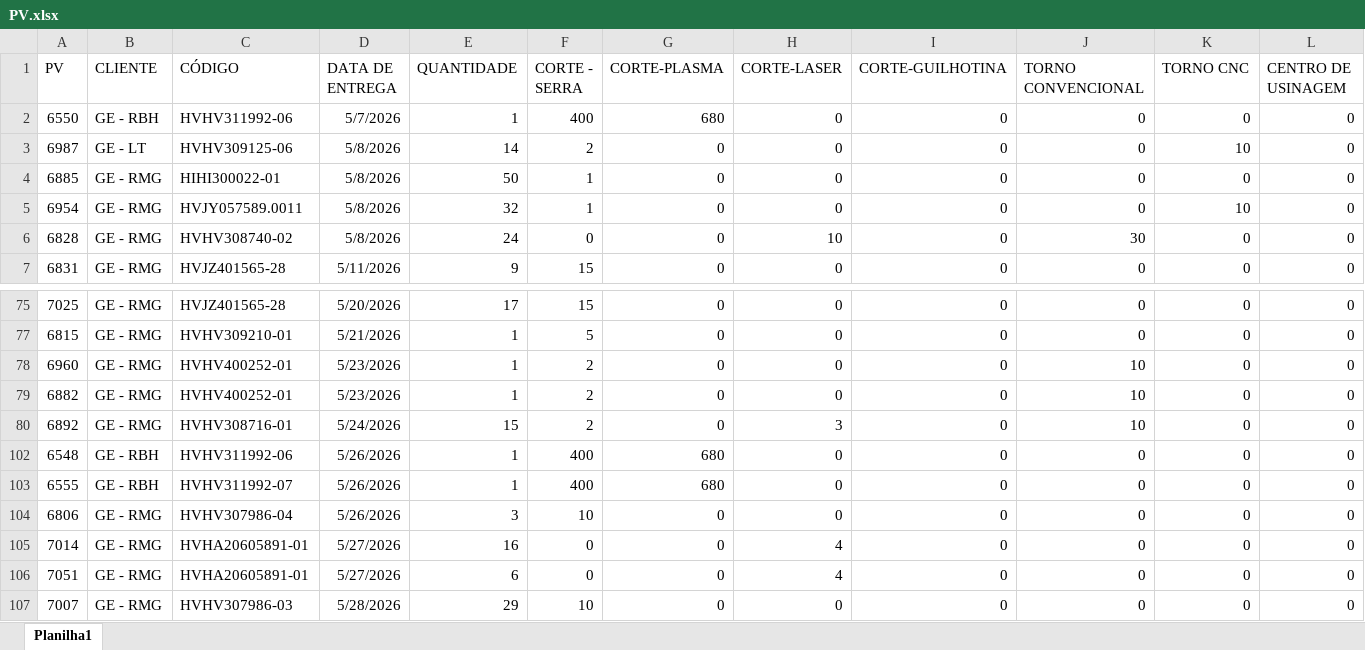
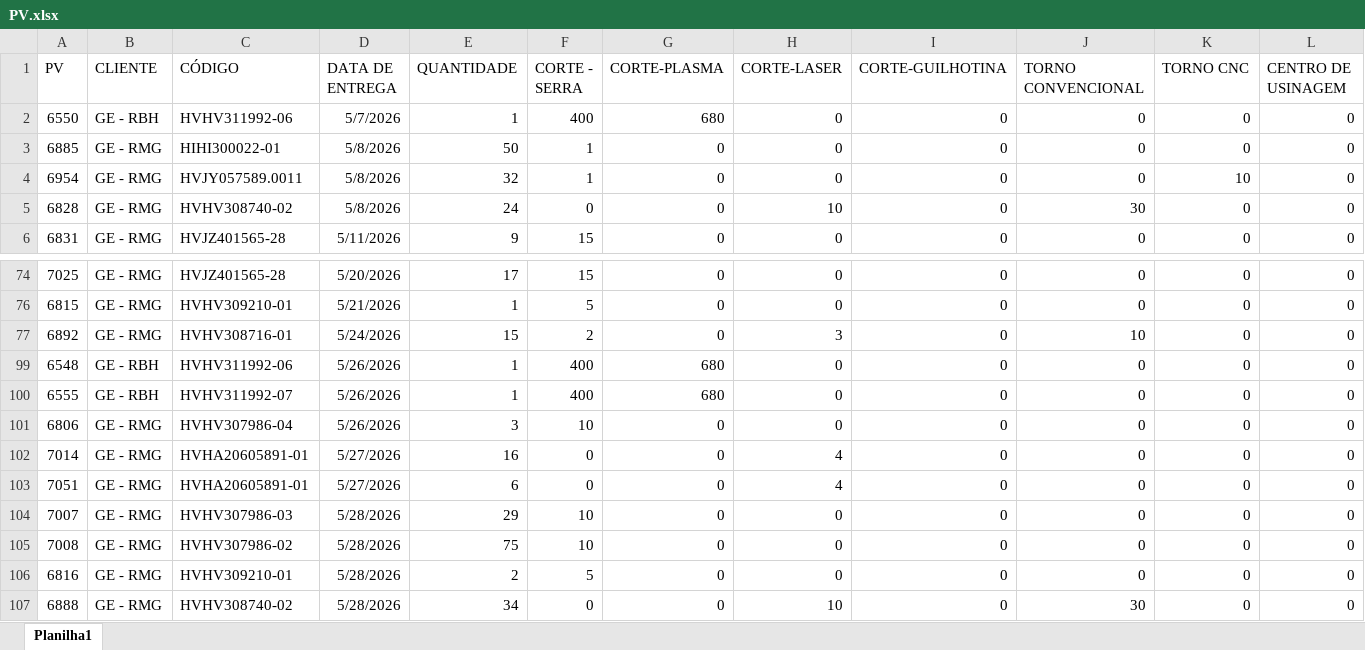
Before and after one commit to eluz7777-hue/aps-producao, an Excel workbook: PV.xlsx, sheet Planilha1, drawn as a sheet; only a part is shown, gaps mark what is left out; the shorter side is filled out with more unchanged rows; values as stored, in another font and other column widths than the file's, no borders; table styles not drawn; rows hold the shown columns only; the diff names each change by its address in the sheet, - before the commit and + after, or states it on an @@ line.

Commit message:
atualiza PV.xlsx

```diff
--- a/PV.xlsx (sheet Planilha1)
+++ b/PV.xlsx (sheet Planilha1)
-row 3: 6987 | GE - LT | HVHV309125-06 | 5/8/2026 | 14 | 2 | 0 | 0 | 0 | 0 | 10 | 0
-row 78: 6960 | GE - RMG | HVHV400252-01 | 5/23/2026 | 1 | 2 | 0 | 0 | 0 | 10 | 0 | 0
-row 79: 6882 | GE - RMG | HVHV400252-01 | 5/23/2026 | 1 | 2 | 0 | 0 | 0 | 10 | 0 | 0
```
